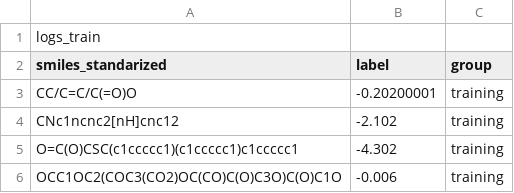
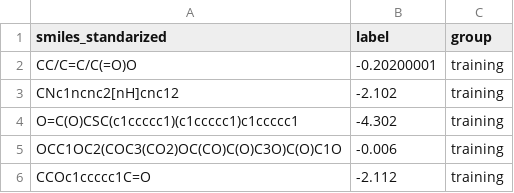
Before and after one commit to ganesh7shahane/predictive_ADMET_modelling, a CSV file: data/logS.csv, drawn as a sheet; only a part is shown; the shorter side is filled out with more unchanged rows.

Commit message:
logS.csv changed deep-pk

```diff
--- a/data/logS.csv
+++ b/data/logS.csv
@@ -1,2 +1 @@
-logs_train
 smiles_standarized,label,group
```
